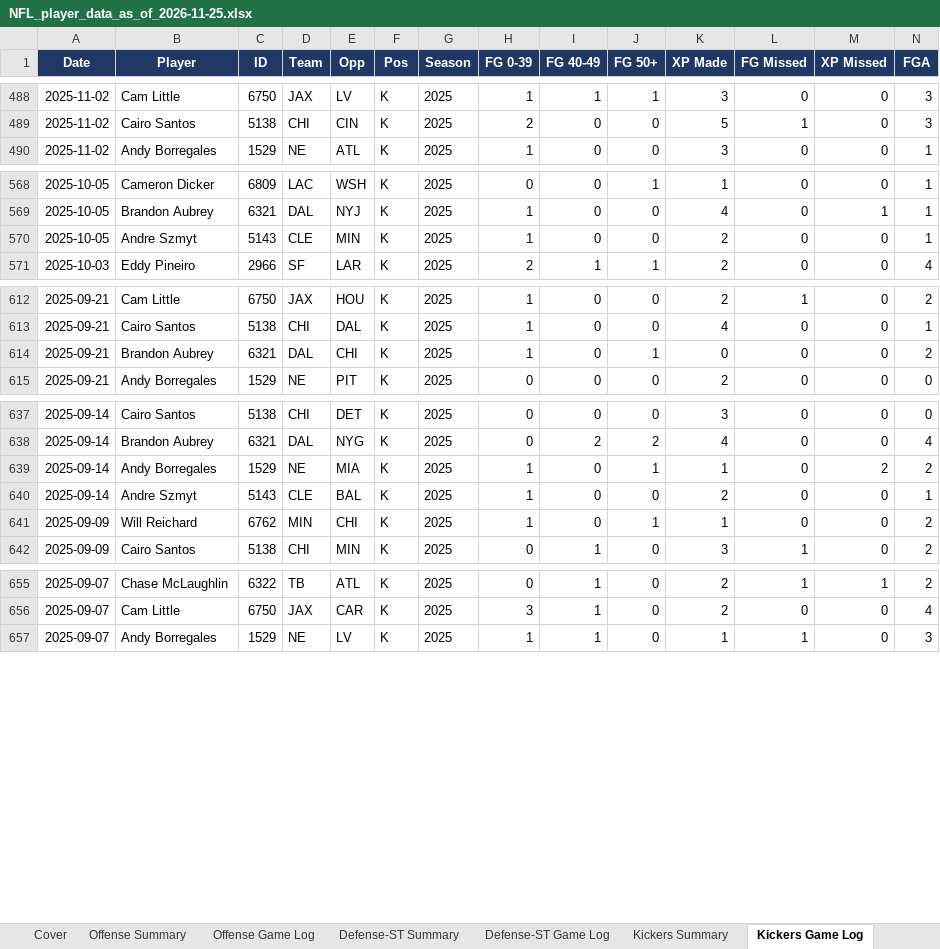
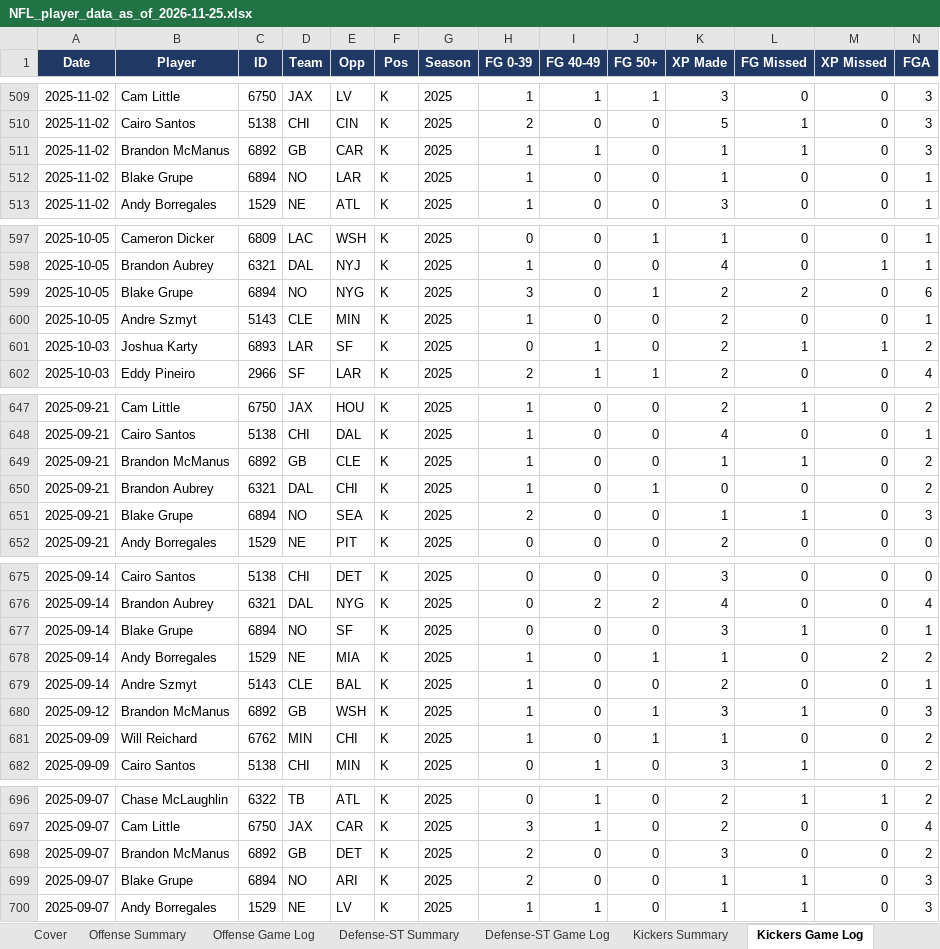
Before and after one commit to xtheredshirtx/fanduel-player-data, an Excel workbook: NFL/NFL_player_data_as_of_2026-11-25.xlsx, sheet Kickers Game Log, drawn as a sheet; only a part is shown, gaps mark what is left out; values as stored, in another font and other column widths than the file's, no borders; rows hold the shown columns only; the diff covers the shown part only; the diff names each change by its address in the sheet, - before the commit and + after, or states it on an @@ line.

```diff
--- a/NFL/NFL_player_data_as_of_2026-11-25.xlsx (sheet Kickers Game Log)
+++ b/NFL/NFL_player_data_as_of_2026-11-25.xlsx (sheet Kickers Game Log)
+row 511: 2025-11-02 | Brandon McManus | 6892 | GB | CAR | K | 2025 | 1 | 1 | 0 | 1 | 1 | 0 | 3
+row 512: 2025-11-02 | Blake Grupe | 6894 | NO | LAR | K | 2025 | 1 | 0 | 0 | 1 | 0 | 0 | 1
+row 599: 2025-10-05 | Blake Grupe | 6894 | NO | NYG | K | 2025 | 3 | 0 | 1 | 2 | 2 | 0 | 6
+row 601: 2025-10-03 | Joshua Karty | 6893 | LAR | SF | K | 2025 | 0 | 1 | 0 | 2 | 1 | 1 | 2
+row 649: 2025-09-21 | Brandon McManus | 6892 | GB | CLE | K | 2025 | 1 | 0 | 0 | 1 | 1 | 0 | 2
+row 651: 2025-09-21 | Blake Grupe | 6894 | NO | SEA | K | 2025 | 2 | 0 | 0 | 1 | 1 | 0 | 3
+row 677: 2025-09-14 | Blake Grupe | 6894 | NO | SF | K | 2025 | 0 | 0 | 0 | 3 | 1 | 0 | 1
+row 680: 2025-09-12 | Brandon McManus | 6892 | GB | WSH | K | 2025 | 1 | 0 | 1 | 3 | 1 | 0 | 3
+row 698: 2025-09-07 | Brandon McManus | 6892 | GB | DET | K | 2025 | 2 | 0 | 0 | 3 | 0 | 0 | 2
+row 699: 2025-09-07 | Blake Grupe | 6894 | NO | ARI | K | 2025 | 2 | 0 | 0 | 1 | 1 | 0 | 3
```
Also changed, not shown: 33 added rows elsewhere in this sheet, sheet Kickers Summary, sheet Cover, NASCAR/NASCAR_player_data_as_of_2026-11-25.xlsx, PGA/PGA_player_data_as_of_2026-11-25.xlsx, 21 other files.
